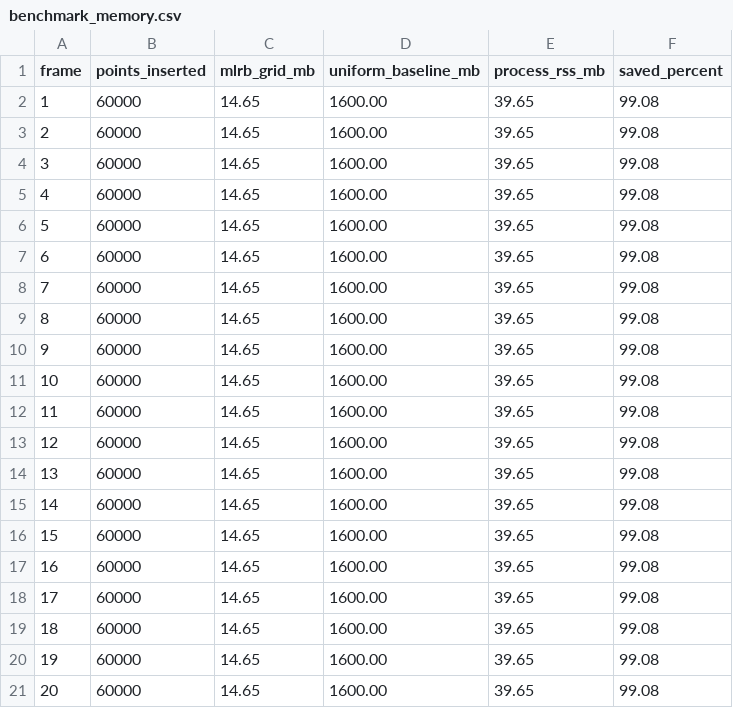
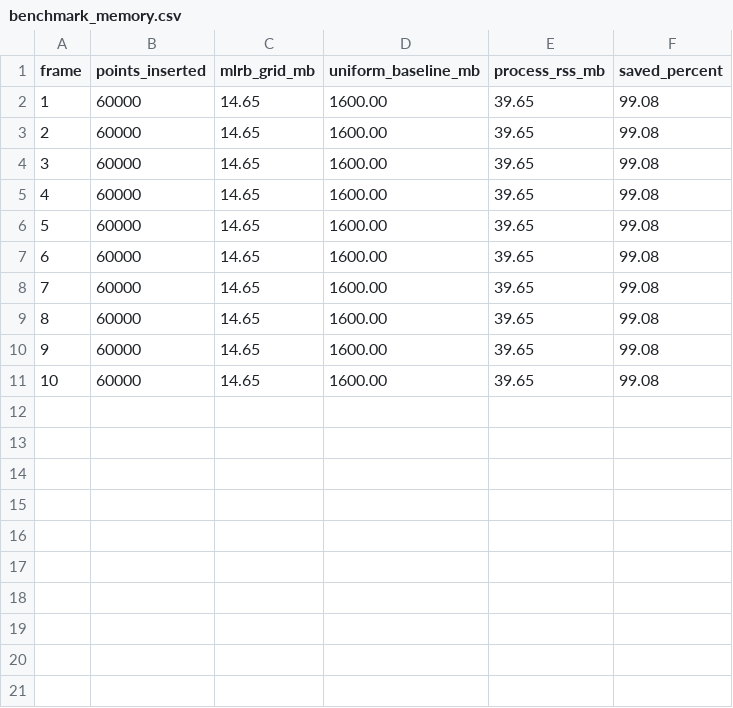
Before and after one commit to Kkushak16/Foveated-2.5D-Semantic-Elevation-Mapping, a CSV file: results/benchmark_memory.csv, drawn as a sheet.

Commit message:
perf: vectorize grid engine, dashboard, and clustering (50x+ speedup)
- grid_engine.py: Replace O(N*K) Python loop with vectorized bincount/add.at
  for semantic voting (800ms -> 11ms per frame)
- ring_buffer.py: Use squared-distance for range filtering (avoid 60k sqrt calls)
- clustering.py: Replace list.pop(0) with deque.popleft() (O(N^2) -> O(N))
- dashboard_phase3.py: Vectorize canvas rendering via LUT + np.repeat upscaling
- grid_cell.py: Batch patch_map cleanup via set intersection
- benchmark_latency.py: Remove redundant clustering pass, fix timing accuracy
- benchmark_accuracy.py: Fix label propagation (bbox-based instead of centroid)
- benchmark_memory.py: Remove unused import

All 3/3 robustness tests passing. Grid engine now at 72 FPS.

```diff
--- a/results/benchmark_memory.csv
+++ b/results/benchmark_memory.csv
@@ -11,11 +11 @@ frame,points_inserted,mlrb_grid_mb,uniform_baseline_mb,process_rss_mb,saved_perc
 10,60000,14.65,1600.00,39.65,99.08
-11,60000,14.65,1600.00,39.65,99.08
-12,60000,14.65,1600.00,39.65,99.08
-13,60000,14.65,1600.00,39.65,99.08
-14,60000,14.65,1600.00,39.65,99.08
-15,60000,14.65,1600.00,39.65,99.08
-16,60000,14.65,1600.00,39.65,99.08
-17,60000,14.65,1600.00,39.65,99.08
-18,60000,14.65,1600.00,39.65,99.08
-19,60000,14.65,1600.00,39.65,99.08
-20,60000,14.65,1600.00,39.65,99.08
```
Also changed, not shown: results/benchmark_accuracy.csv, results/benchmark_latency.csv, 8 other files.
